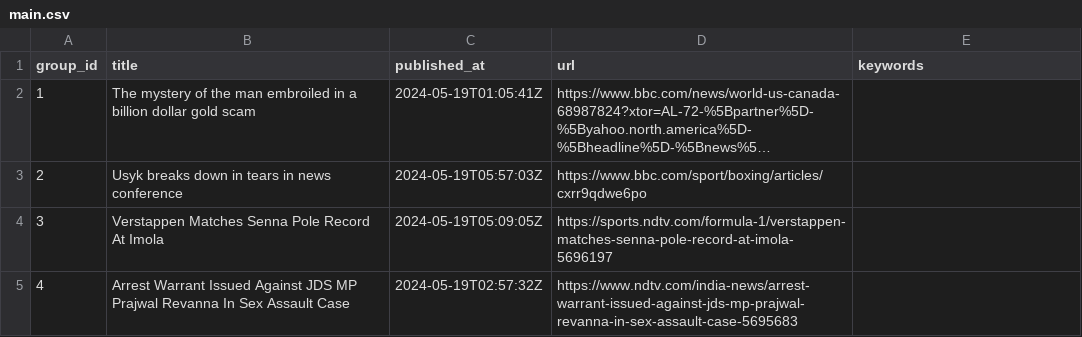
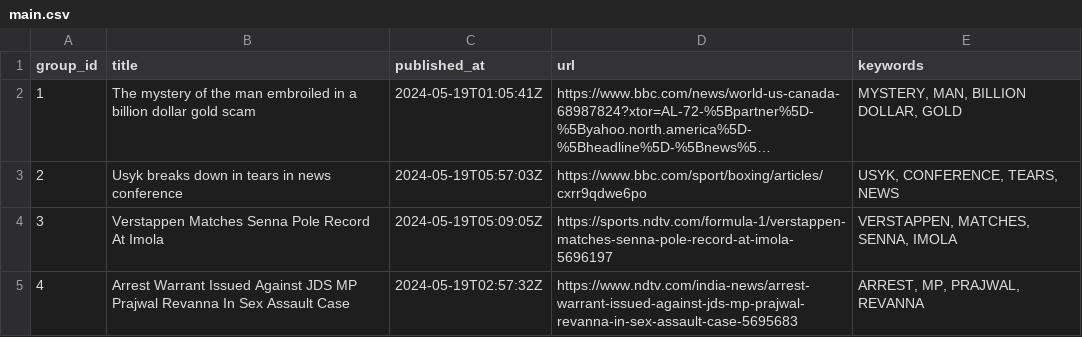
Before and after one commit to ritikaasri/newsgame, a CSV file: web/data/main.csv, drawn as a sheet; long unchanged cells end in …; the diff names each change by its address in the sheet, - before the commit and + after, or states it on an @@ line.

Commit message:
Update keywords main.csv

```diff
--- a/web/data/main.csv
+++ b/web/data/main.csv
-E2 (keywords): (empty)
+E2 (keywords): MYSTERY, MAN, BILLION DOLLAR, GOLD
-E3 (keywords): (empty)
+E3 (keywords): USYK, CONFERENCE, TEARS, NEWS
-E4 (keywords): (empty)
+E4 (keywords): VERSTAPPEN, MATCHES, SENNA, IMOLA
-E5 (keywords): (empty)
+E5 (keywords): ARREST, MP, PRAJWAL, REVANNA
```
Also changed, not shown: history/history.csv.
